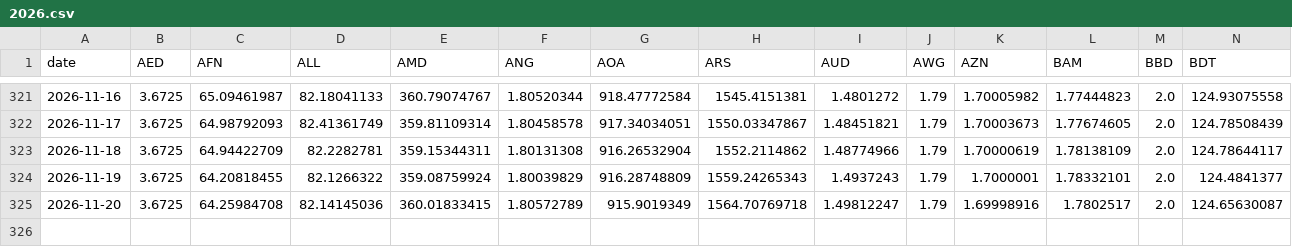
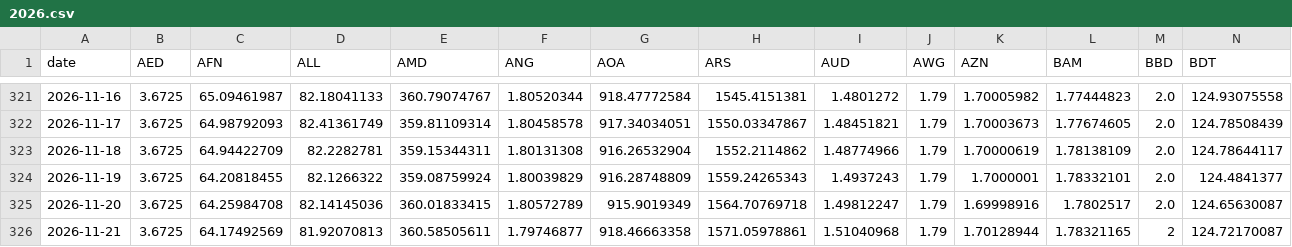
Before and after one commit to kimori1028-cmd/currency-rank, a CSV file: data/history/2026.csv, drawn as a sheet; only a part is shown, gaps mark what is left out; rows hold the shown columns only; the diff names each change by its address in the sheet, - before the commit and + after, or states it on an @@ line.

```diff
--- a/data/history/2026.csv
+++ b/data/history/2026.csv
+row 326: 2026-11-21 | 3.6725 | 64.17492569 | 81.92070813 | 360.58505611 | 1.79746877 | 918.46663358 | 1571.05978861 | 1.51040968 | 1.79 | 1.70128944 | 1.78321165 | 2 | 124.72170087
```
